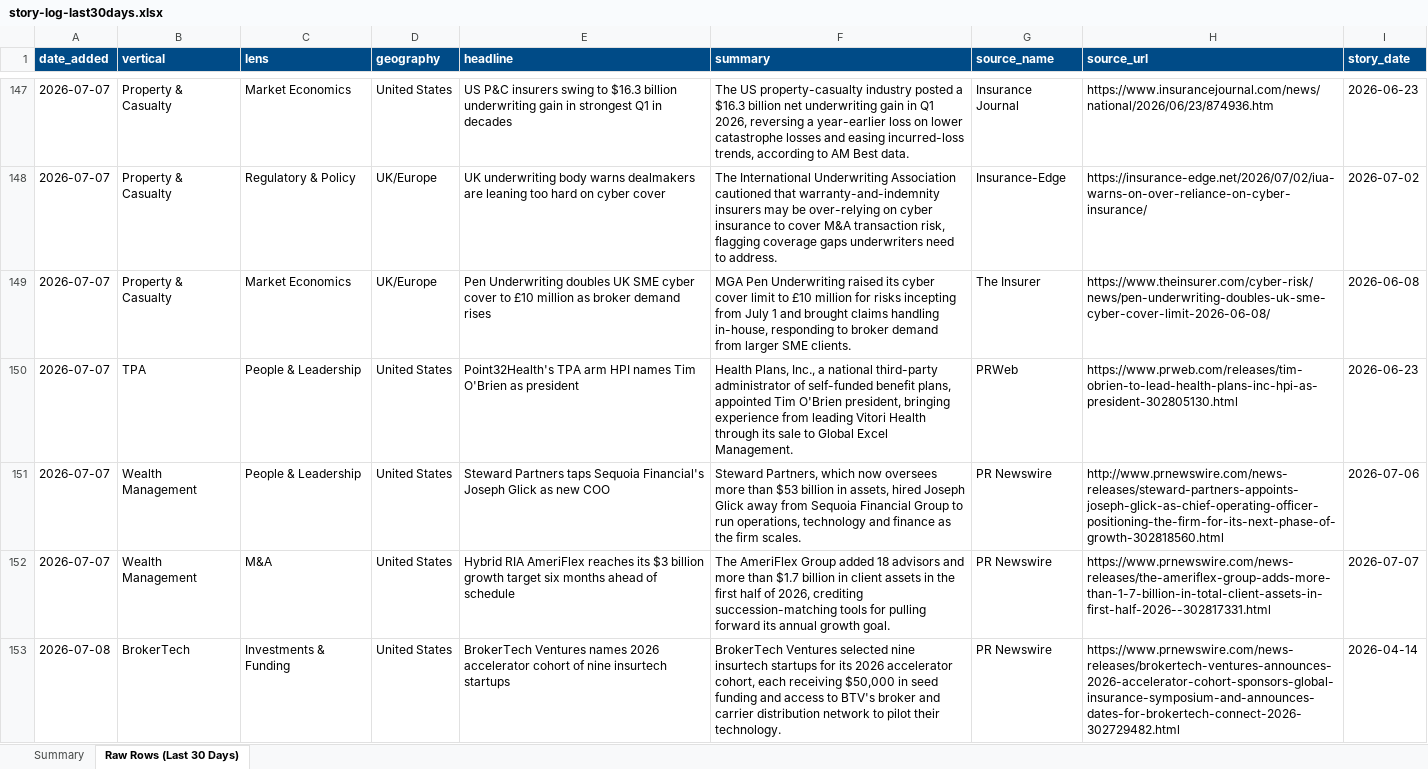
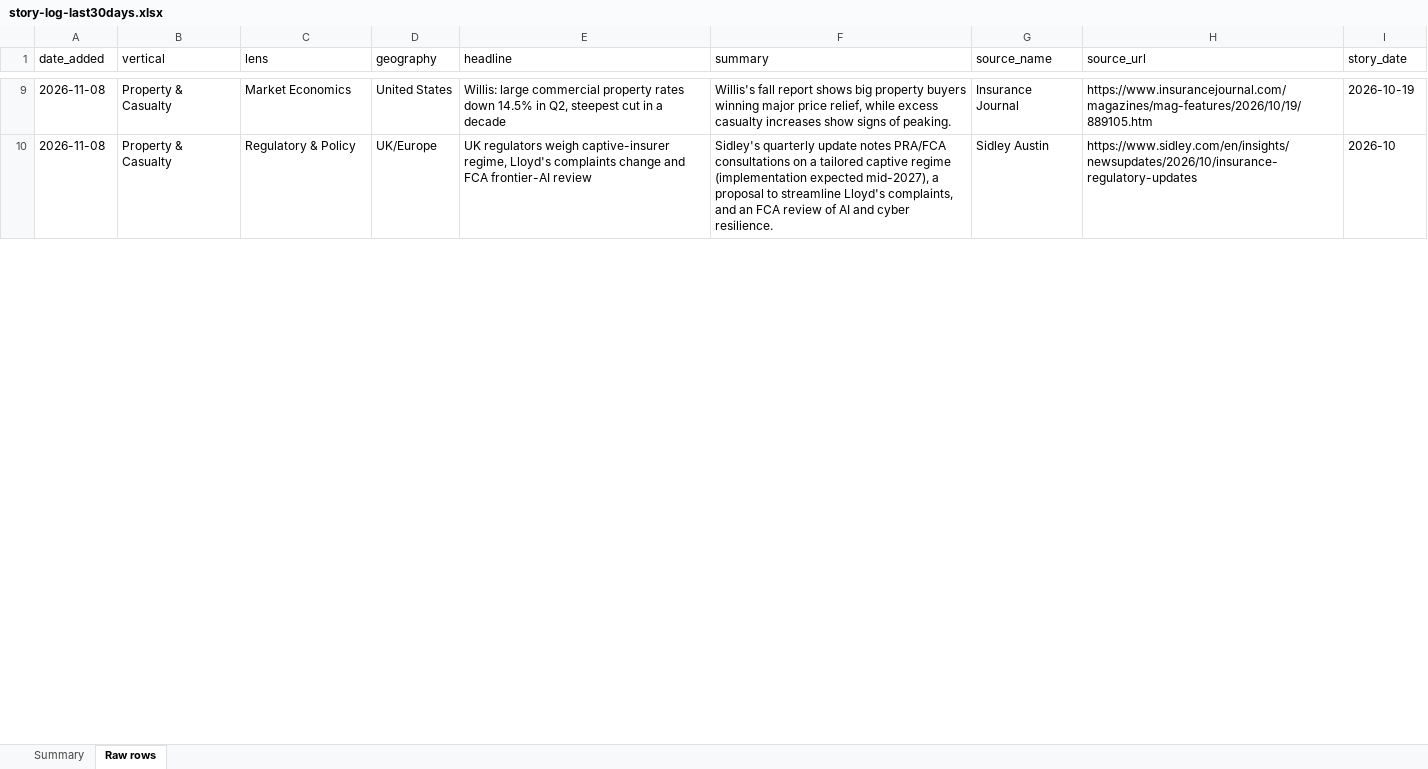
Before and after one commit to dsivakumar81/DailyIndustryBrief, an Excel workbook: cockpit-data/story-log-last30days.xlsx, sheet Raw rows, drawn as a sheet; only a part is shown, gaps mark what is left out; values as stored, in another font and other column widths than the file's, no borders; removed rows and columns are numbered as before the commit, all else as after; the diff covers the shown part only; the diff names each change by its address in the sheet, - before the commit and + after, or states it on an @@ line.

```diff
--- a/cockpit-data/story-log-last30days.xlsx (sheet Raw rows)
+++ b/cockpit-data/story-log-last30days.xlsx (sheet Raw rows)
-sheet tab: Raw Rows (Last 30 Days)
+sheet tab: Raw rows
@@ A1:I1 fill: #004B87 → none, bold: on → off, text colour: #FFFFFF → black @@
-A9:A10 (date_added): 2026-07-07
+A9:A10 (date_added): 2026-11-08
-E9 (headline): US P&C insurers swing to $16.3 billion underwriting gain in strongest Q1 in decades
+E9 (headline): Willis: large commercial property rates down 14.5% in Q2, steepest cut in a decade
-F9 (summary): The US property-casualty industry posted a $16.3 billion net underwriting gain in Q1 2026, reversing a year-earlier loss on lower catastrophe losses and easing incurred-loss trends, according to AM Best data.
+F9 (summary): Willis's fall report shows big property buyers winning major price relief, while excess casualty increases show signs of peaking.
-H9 (source_url): https://www.insurancejournal.com/news/national/2026/06/23/874936.htm
+H9 (source_url): https://www.insurancejournal.com/magazines/mag-features/2026/10/19/889105.htm
-I9 (story_date): 2026-06-23
+I9 (story_date): 2026-10-19
-E10 (headline): UK underwriting body warns dealmakers are leaning too hard on cyber cover
+E10 (headline): UK regulators weigh captive-insurer regime, Lloyd's complaints change and FCA frontier-AI review
-F10 (summary): The International Underwriting Association cautioned that warranty-and-indemnity insurers may be over-relying on cyber insurance to cover M&A transaction risk, flagging coverage gaps underwriters need to address.
+F10 (summary): Sidley's quarterly update notes PRA/FCA consultations on a tailored captive regime (implementation expected mid-2027), a proposal to streamline Lloyd's complaints, and an FCA review of AI and cyber resilience.
-G10 (source_name): Insurance-Edge
+G10 (source_name): Sidley Austin
-H10 (source_url): https://insurance-edge.net/2026/07/02/iua-warns-on-over-reliance-on-cyber-insurance/
+H10 (source_url): https://www.sidley.com/en/insights/newsupdates/2026/10/insurance-regulatory-updates
-I10 (story_date): 2026-07-02
+I10 (story_date): 2026-10
-row 149: 2026-07-07 | Property & Casualty | Market Economics | UK/Europe | Pen Underwriting doubles UK SME cyber cover to £10 million as broker demand rises | MGA Pen Underwriting raised its cyber cover limit to £10 million for risks incepting from July 1 and brought claims handling in-house, responding to broker demand from larger SME clients. | The Insurer | https://www.theinsurer.com/cyber-risk/news/pen-underwriting-doubles-uk-sme-cyber-cover-limit-2026-06-08/ | 2026-06-08
-row 150: 2026-07-07 | TPA | People & Leadership | United States | Point32Health's TPA arm HPI names Tim O'Brien as president | Health Plans, Inc., a national third-party administrator of self-funded benefit plans, appointed Tim O'Brien president, bringing experience from leading Vitori Health through its sale to Global Excel Management. | PRWeb | https://www.prweb.com/releases/tim-obrien-to-lead-health-plans-inc-hpi-as-president-302805130.html | 2026-06-23
-row 151: 2026-07-07 | Wealth Management | People & Leadership | United States | Steward Partners taps Sequoia Financial's Joseph Glick as new COO | Steward Partners, which now oversees more than $53 billion in assets, hired Joseph Glick away from Sequoia Financial Group to run operations, technology and finance as the firm scales. | PR Newswire | http://www.prnewswire.com/news-releases/steward-partners-appoints-joseph-glick-as-chief-operating-officer-positioning-the-firm-for-its-next-phase-of-growth-302818560.html | 2026-07-06
-row 152: 2026-07-07 | Wealth Management | M&A | United States | Hybrid RIA AmeriFlex reaches its $3 billion growth target six months ahead of schedule | The AmeriFlex Group added 18 advisors and more than $1.7 billion in client assets in the first half of 2026, crediting succession-matching tools for pulling forward its annual growth goal. | PR Newswire | https://www.prnewswire.com/news-releases/the-ameriflex-group-adds-more-than-1-7-billion-in-total-client-assets-in-first-half-2026--302817331.html | 2026-07-07
-row 153: 2026-07-08 | BrokerTech | Investments & Funding | United States | BrokerTech Ventures names 2026 accelerator cohort of nine insurtech startups | BrokerTech Ventures selected nine insurtech startups for its 2026 accelerator cohort, each receiving $50,000 in seed funding and access to BTV's broker and carrier distribution network to pilot their technology. | PR Newswire | https://www.prnewswire.com/news-releases/brokertech-ventures-announces-2026-accelerator-cohort-sponsors-global-insurance-symposium-and-announces-dates-for-brokertech-connect-2026-302729482.html | 2026-04-14
```
Also changed, not shown: 6 added rows, 180 removed rows and 59 edited cells elsewhere in this sheet, sheet Summary.
